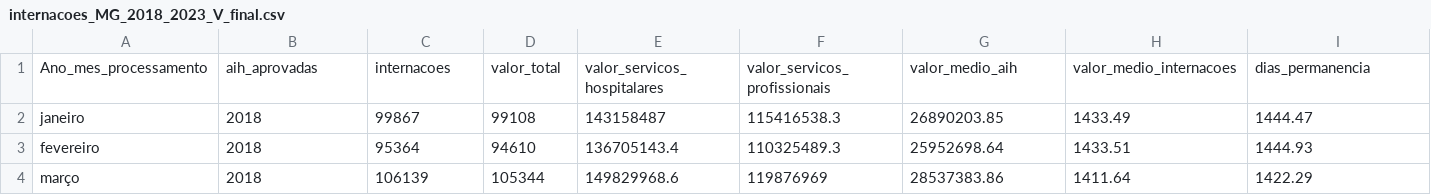
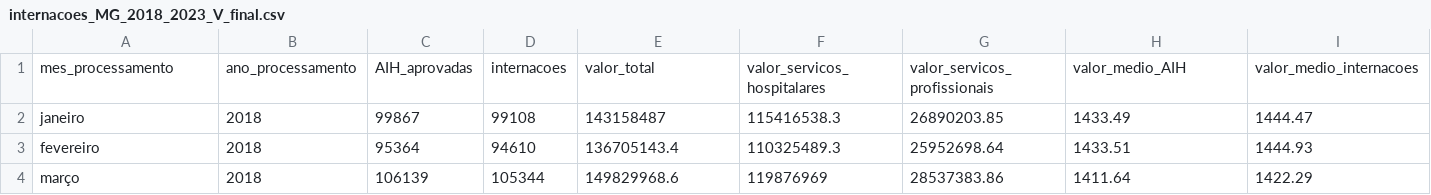
Before and after one commit to paulopcrp/dataset_internacoes_MG_2018_2023, a CSV file: internacoes_MG_2018_2023_V_final.csv, drawn as a sheet; only a part is shown; removed rows and columns are numbered as before the commit, all else as after; rows hold the shown columns only; the diff names each change by its address in the sheet, - before the commit and + after, or states it on an @@ line.

Commit message:
alterado dataset

```diff
--- a/internacoes_MG_2018_2023_V_final.csv
+++ b/internacoes_MG_2018_2023_V_final.csv
-row 1: Ano_mes_processamento | aih_aprovadas | internacoes | valor_total | valor_servicos_hospitalares | valor_servicos_profissionais | valor_medio_aih | valor_medio_internacoes | dias_permanencia
+row 1: mes_processamento | ano_processamento | AIH_aprovadas | internacoes | valor_total | valor_servicos_hospitalares | valor_servicos_profissionais | valor_medio_AIH | valor_medio_internacoes
```
